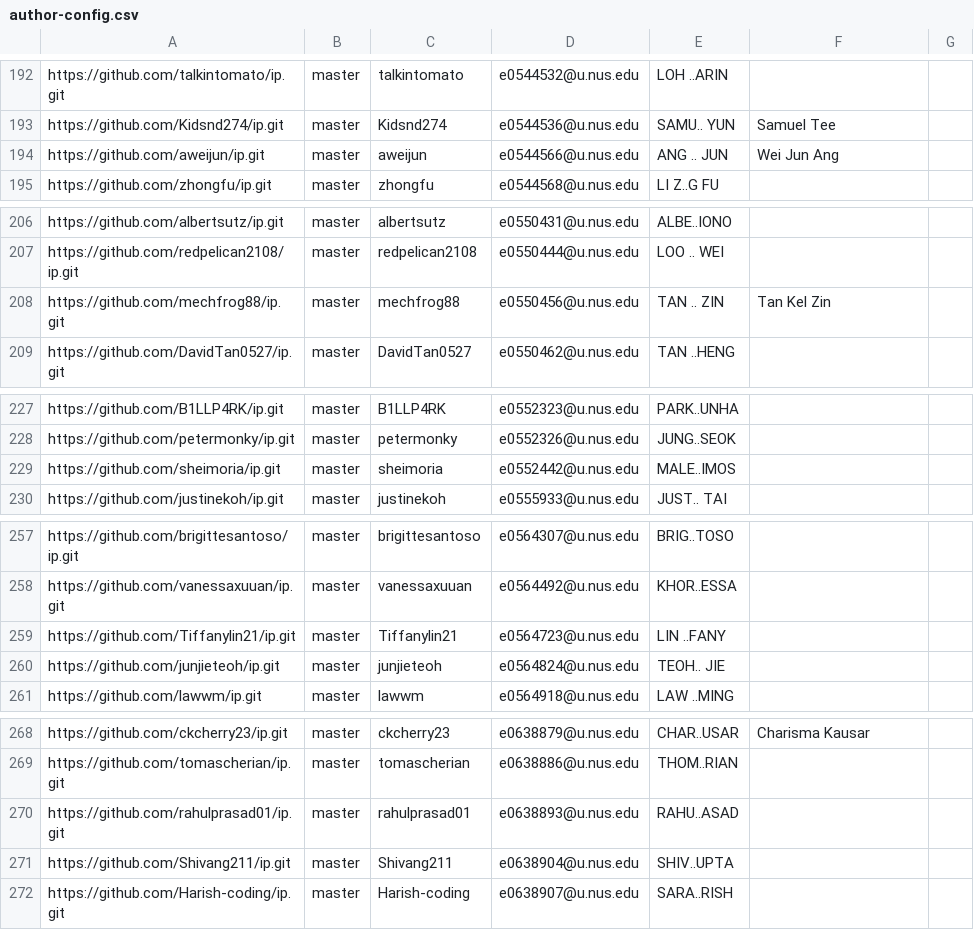
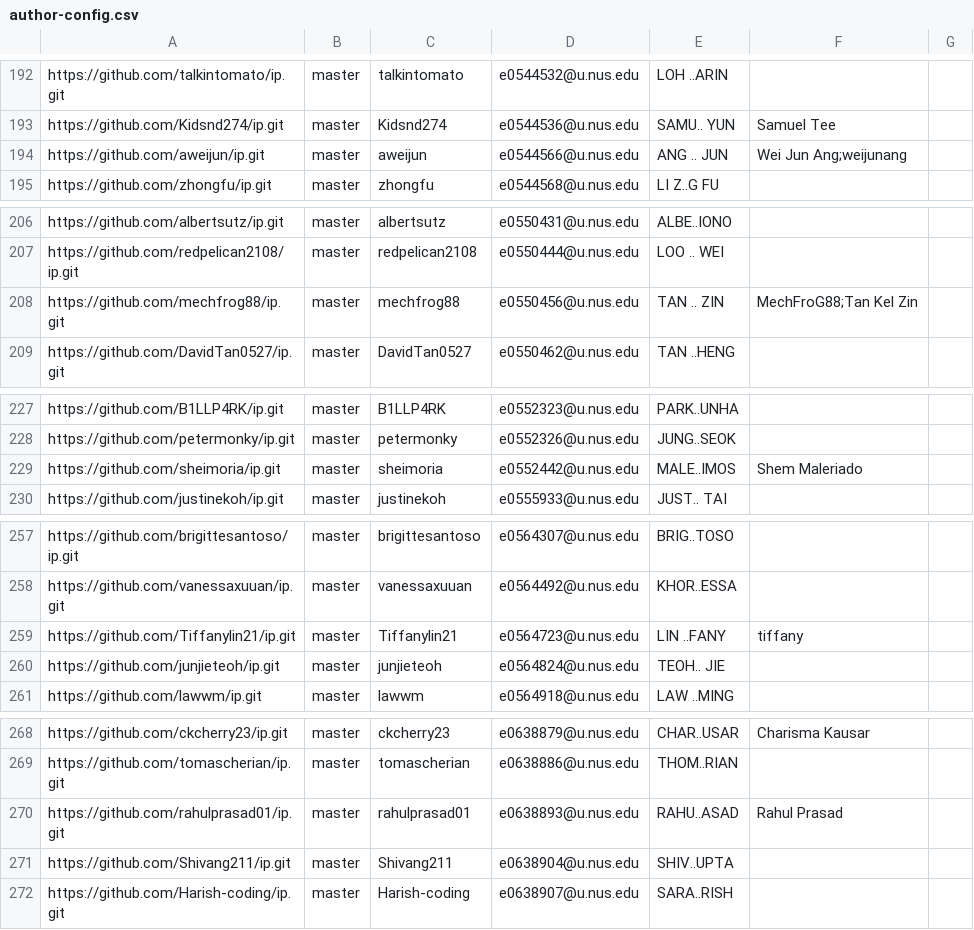
Before and after one commit to nus-cs2103-AY2122S2/ip-dashboard, a CSV file: configs/author-config.csv, drawn as a sheet; only a part is shown, gaps mark what is left out; the diff covers the shown part only.

```diff
--- a/configs/author-config.csv
+++ b/configs/author-config.csv
@@ -193,3 +193,3 @@ https://github.com/talkintomato/ip.git,master,talkintomato,e0544532@u.nus.edu,LO
 https://github.com/Kidsnd274/ip.git,master,Kidsnd274,e0544536@u.nus.edu,SAMU.. YUN,Samuel Tee,
-https://github.com/aweijun/ip.git,master,aweijun,e0544566@u.nus.edu,ANG .. JUN,Wei Jun Ang,
+https://github.com/aweijun/ip.git,master,aweijun,e0544566@u.nus.edu,ANG .. JUN,Wei Jun Ang;weijunang,
 https://github.com/zhongfu/ip.git,master,zhongfu,e0544568@u.nus.edu,LI Z..G FU,,
@@ -207,3 +207,3 @@ https://github.com/albertsutz/ip.git,master,albertsutz,e0550431@u.nus.edu,ALBE..
 https://github.com/redpelican2108/ip.git,master,redpelican2108,e0550444@u.nus.edu,LOO .. WEI,,
-https://github.com/mechfrog88/ip.git,master,mechfrog88,e0550456@u.nus.edu,TAN .. ZIN,Tan Kel Zin,
+https://github.com/mechfrog88/ip.git,master,mechfrog88,e0550456@u.nus.edu,TAN .. ZIN,MechFroG88;Tan Kel Zin,
 https://github.com/DavidTan0527/ip.git,master,DavidTan0527,e0550462@u.nus.edu,TAN ..HENG,,
@@ -228,3 +228,3 @@ https://github.com/B1LLP4RK/ip.git,master,B1LLP4RK,e0552323@u.nus.edu,PARK..UNHA
 https://github.com/petermonky/ip.git,master,petermonky,e0552326@u.nus.edu,JUNG..SEOK,,
-https://github.com/sheimoria/ip.git,master,sheimoria,e0552442@u.nus.edu,MALE..IMOS,,
+https://github.com/sheimoria/ip.git,master,sheimoria,e0552442@u.nus.edu,MALE..IMOS,Shem Maleriado,
 https://github.com/justinekoh/ip.git,master,justinekoh,e0555933@u.nus.edu,JUST.. TAI,,
@@ -258,3 +258,3 @@ https://github.com/brigittesantoso/ip.git,master,brigittesantoso,e0564307@u.nus.
 https://github.com/vanessaxuuan/ip.git,master,vanessaxuuan,e0564492@u.nus.edu,KHOR..ESSA,,
-https://github.com/Tiffanylin21/ip.git,master,Tiffanylin21,e0564723@u.nus.edu,LIN ..FANY,,
+https://github.com/Tiffanylin21/ip.git,master,Tiffanylin21,e0564723@u.nus.edu,LIN ..FANY,tiffany,
 https://github.com/junjieteoh/ip.git,master,junjieteoh,e0564824@u.nus.edu,TEOH.. JIE,,
@@ -269,3 +269,3 @@ https://github.com/ckcherry23/ip.git,master,ckcherry23,e0638879@u.nus.edu,CHAR..
 https://github.com/tomascherian/ip.git,master,tomascherian,e0638886@u.nus.edu,THOM..RIAN,,
-https://github.com/rahulprasad01/ip.git,master,rahulprasad01,e0638893@u.nus.edu,RAHU..ASAD,,
+https://github.com/rahulprasad01/ip.git,master,rahulprasad01,e0638893@u.nus.edu,RAHU..ASAD,Rahul Prasad,
 https://github.com/Shivang211/ip.git,master,Shivang211,e0638904@u.nus.edu,SHIV..UPTA,,
```
Also changed, not shown: 5 edited cells elsewhere in this file.
